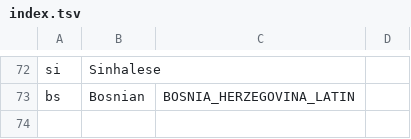
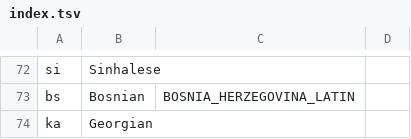
Before and after one commit to kusl/sumatrapdf, a TSV file: strings/index.tsv, drawn as a sheet; only a part is shown, gaps mark what is left out.

Commit message:
add Georgian translation (Beqa Arabuli)
git-svn-id: http://sumatrapdf.googlecode.com/svn/trunk@4682 841c7e00-0c1d-0410-a694-8ba26473ccb1

```diff
--- a/strings/index.tsv
+++ b/strings/index.tsv
@@ -73 +73,2 @@ si	Sinhalese
 bs	Bosnian	BOSNIA_HERZEGOVINA_LATIN
+ka	Georgian
```
Also changed, not shown: 2 other files.
